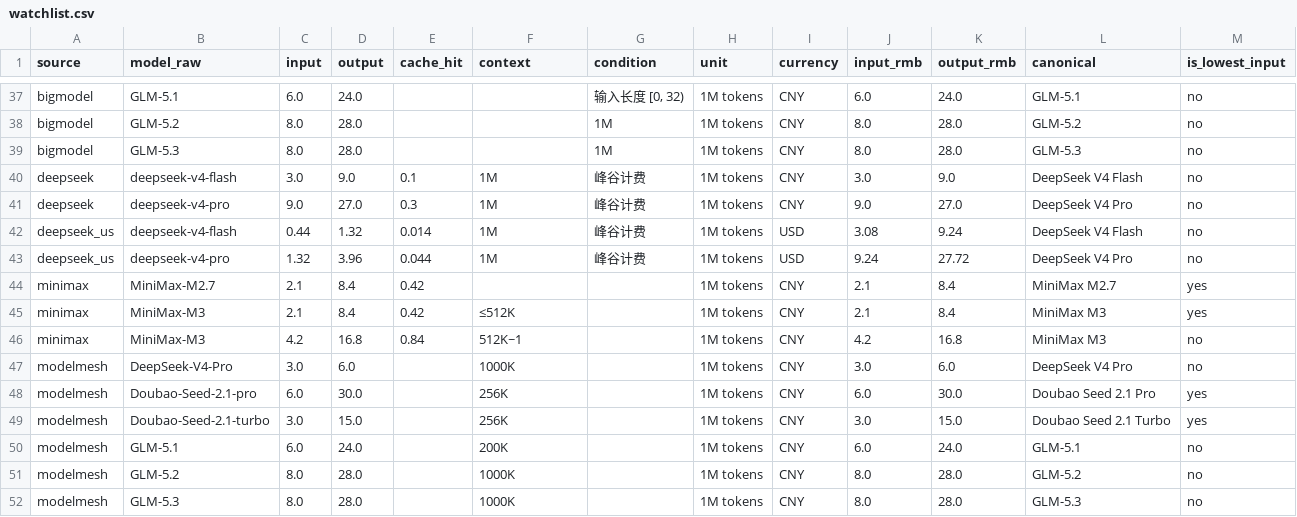
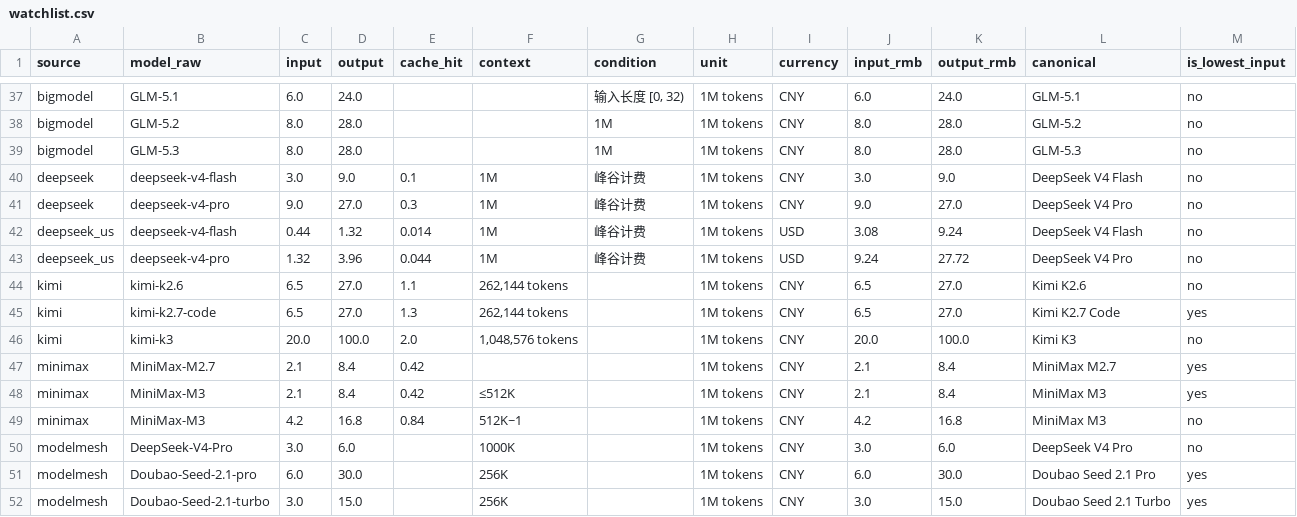
Before and after one commit to lzc0403/token-pricing-scraper, a CSV file: data/watchlist.csv, drawn as a sheet; only a part is shown, gaps mark what is left out; the shorter side is filled out with more unchanged rows.

```diff
--- a/data/watchlist.csv
+++ b/data/watchlist.csv
@@ -43,2 +43,5 @@ deepseek_us,deepseek-v4-flash,0.44,1.32,0.014,1M,峰谷计费,1M tokens,USD,3.08
 deepseek_us,deepseek-v4-pro,1.32,3.96,0.044,1M,峰谷计费,1M tokens,USD,9.24,27.72,DeepSeek V4 Pro,no
+kimi,kimi-k2.6,6.5,27.0,1.1,"262,144 tokens",,1M tokens,CNY,6.5,27.0,Kimi K2.6,no
+kimi,kimi-k2.7-code,6.5,27.0,1.3,"262,144 tokens",,1M tokens,CNY,6.5,27.0,Kimi K2.7 Code,yes
+kimi,kimi-k3,20.0,100.0,2.0,"1,048,576 tokens",,1M tokens,CNY,20.0,100.0,Kimi K3,no
 minimax,MiniMax-M2.7,2.1,8.4,0.42,,,1M tokens,CNY,2.1,8.4,MiniMax M2.7,yes
```
Also changed, not shown: data/prices.csv, 12 other files.
